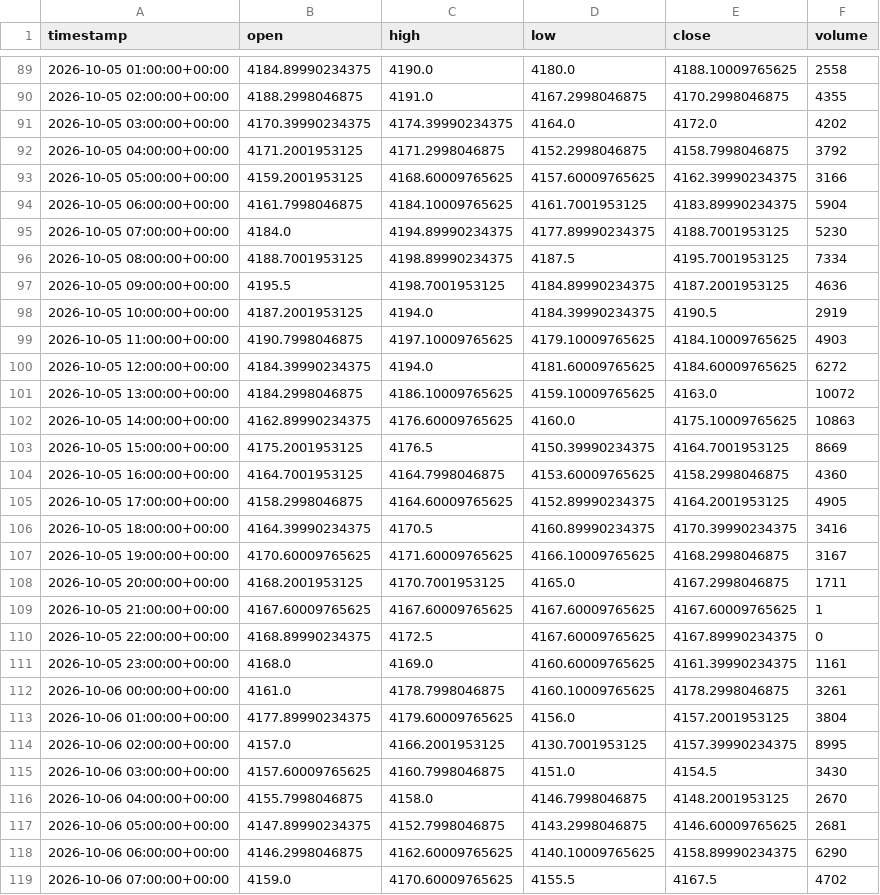
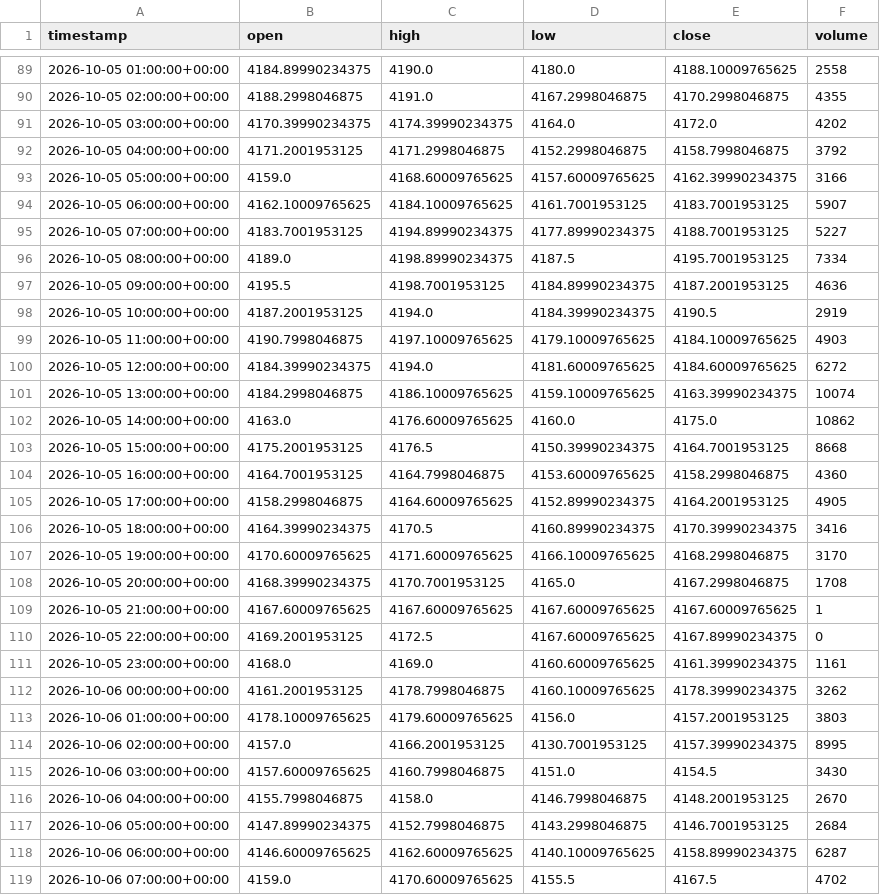
Before and after one commit to maraky122/mesa-brooks, a CSV file: data/ohlc/GCF_1h.csv, drawn as a sheet; only a part is shown, gaps mark what is left out; the diff covers the shown part only.

```diff
--- a/data/ohlc/GCF_1h.csv
+++ b/data/ohlc/GCF_1h.csv
@@ -92,6 +92,6 @@ timestamp,open,high,low,close,volume
 2026-10-05 04:00:00+00:00,4171.2001953125,4171.2998046875,4152.2998046875,4158.7998046875,3792
-2026-10-05 05:00:00+00:00,4159.2001953125,4168.60009765625,4157.60009765625,4162.39990234375,3166
-2026-10-05 06:00:00+00:00,4161.7998046875,4184.10009765625,4161.7001953125,4183.89990234375,5904
-2026-10-05 07:00:00+00:00,4184.0,4194.89990234375,4177.89990234375,4188.7001953125,5230
-2026-10-05 08:00:00+00:00,4188.7001953125,4198.89990234375,4187.5,4195.7001953125,7334
+2026-10-05 05:00:00+00:00,4159.0,4168.60009765625,4157.60009765625,4162.39990234375,3166
+2026-10-05 06:00:00+00:00,4162.10009765625,4184.10009765625,4161.7001953125,4183.7001953125,5907
+2026-10-05 07:00:00+00:00,4183.7001953125,4194.89990234375,4177.89990234375,4188.7001953125,5227
+2026-10-05 08:00:00+00:00,4189.0,4198.89990234375,4187.5,4195.7001953125,7334
 2026-10-05 09:00:00+00:00,4195.5,4198.7001953125,4184.89990234375,4187.2001953125,4636
@@ -100,5 +100,5 @@ timestamp,open,high,low,close,volume
 2026-10-05 12:00:00+00:00,4184.39990234375,4194.0,4181.60009765625,4184.60009765625,6272
-2026-10-05 13:00:00+00:00,4184.2998046875,4186.10009765625,4159.10009765625,4163.0,10072
-2026-10-05 14:00:00+00:00,4162.89990234375,4176.60009765625,4160.0,4175.10009765625,10863
-2026-10-05 15:00:00+00:00,4175.2001953125,4176.5,4150.39990234375,4164.7001953125,8669
+2026-10-05 13:00:00+00:00,4184.2998046875,4186.10009765625,4159.10009765625,4163.39990234375,10074
+2026-10-05 14:00:00+00:00,4163.0,4176.60009765625,4160.0,4175.0,10862
+2026-10-05 15:00:00+00:00,4175.2001953125,4176.5,4150.39990234375,4164.7001953125,8668
 2026-10-05 16:00:00+00:00,4164.7001953125,4164.7998046875,4153.60009765625,4158.2998046875,4360
@@ -106,9 +106,9 @@ timestamp,open,high,low,close,volume
 2026-10-05 18:00:00+00:00,4164.39990234375,4170.5,4160.89990234375,4170.39990234375,3416
-2026-10-05 19:00:00+00:00,4170.60009765625,4171.60009765625,4166.10009765625,4168.2998046875,3167
-2026-10-05 20:00:00+00:00,4168.2001953125,4170.7001953125,4165.0,4167.2998046875,1711
+2026-10-05 19:00:00+00:00,4170.60009765625,4171.60009765625,4166.10009765625,4168.2998046875,3170
+2026-10-05 20:00:00+00:00,4168.39990234375,4170.7001953125,4165.0,4167.2998046875,1708
 2026-10-05 21:00:00+00:00,4167.60009765625,4167.60009765625,4167.60009765625,4167.60009765625,1
-2026-10-05 22:00:00+00:00,4168.89990234375,4172.5,4167.60009765625,4167.89990234375,0
+2026-10-05 22:00:00+00:00,4169.2001953125,4172.5,4167.60009765625,4167.89990234375,0
 2026-10-05 23:00:00+00:00,4168.0,4169.0,4160.60009765625,4161.39990234375,1161
-2026-10-06 00:00:00+00:00,4161.0,4178.7998046875,4160.10009765625,4178.2998046875,3261
-2026-10-06 01:00:00+00:00,4177.89990234375,4179.60009765625,4156.0,4157.2001953125,3804
+2026-10-06 00:00:00+00:00,4161.2001953125,4178.7998046875,4160.10009765625,4178.39990234375,3262
+2026-10-06 01:00:00+00:00,4178.10009765625,4179.60009765625,4156.0,4157.2001953125,3803
 2026-10-06 02:00:00+00:00,4157.0,4166.2001953125,4130.7001953125,4157.39990234375,8995
@@ -116,4 +116,4 @@ timestamp,open,high,low,close,volume
 2026-10-06 04:00:00+00:00,4155.7998046875,4158.0,4146.7998046875,4148.2001953125,2670
-2026-10-06 05:00:00+00:00,4147.89990234375,4152.7998046875,4143.2998046875,4146.60009765625,2681
-2026-10-06 06:00:00+00:00,4146.2998046875,4162.60009765625,4140.10009765625,4158.89990234375,6290
+2026-10-06 05:00:00+00:00,4147.89990234375,4152.7998046875,4143.2998046875,4146.7001953125,2684
+2026-10-06 06:00:00+00:00,4146.60009765625,4162.60009765625,4140.10009765625,4158.89990234375,6287
 2026-10-06 07:00:00+00:00,4159.0,4170.60009765625,4155.5,4167.5,4702
```
Also changed, not shown: 157 edited cells elsewhere in this file, data/ohlc/CLF_4h.csv, data/ohlc/GCF_4h.csv, 23 other files.
